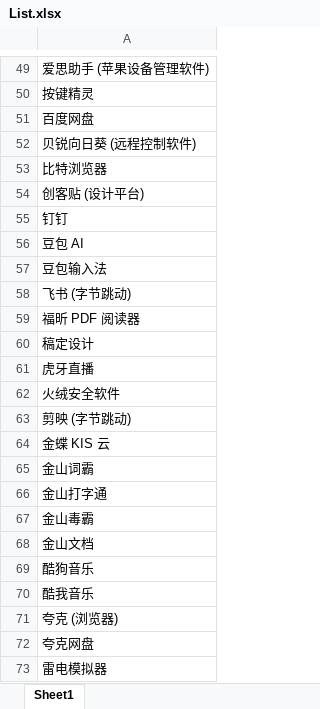
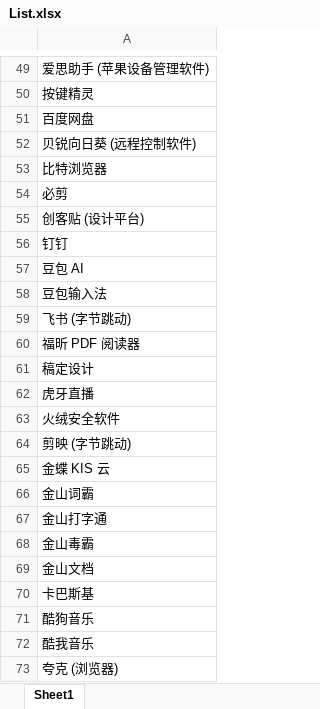
Before and after one commit to Lingggao/LGSRC, an Excel workbook: Documents/List.xlsx, sheet Sheet1, drawn as a sheet; only a part is shown, gaps mark what is left out; the shorter side is filled out with more unchanged rows; values as stored, in another font and other column widths than the file's, no borders; the diff names each change by its address in the sheet, - before the commit and + after, or states it on an @@ line.

```diff
--- a/Documents/List.xlsx (sheet Sheet1)
+++ b/Documents/List.xlsx (sheet Sheet1)
+row 54: 必剪
+row 70: 卡巴斯基
```
Also changed, not shown: 4 other files.
